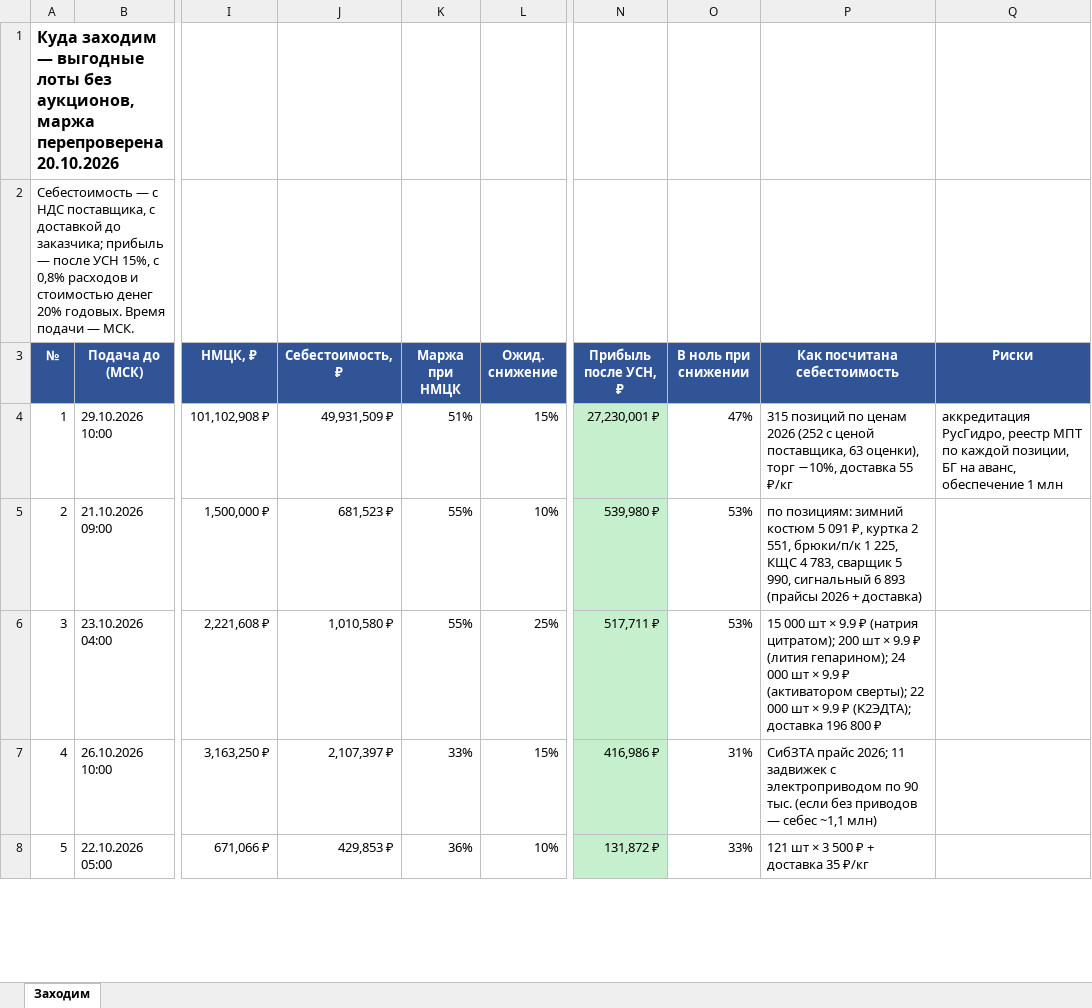
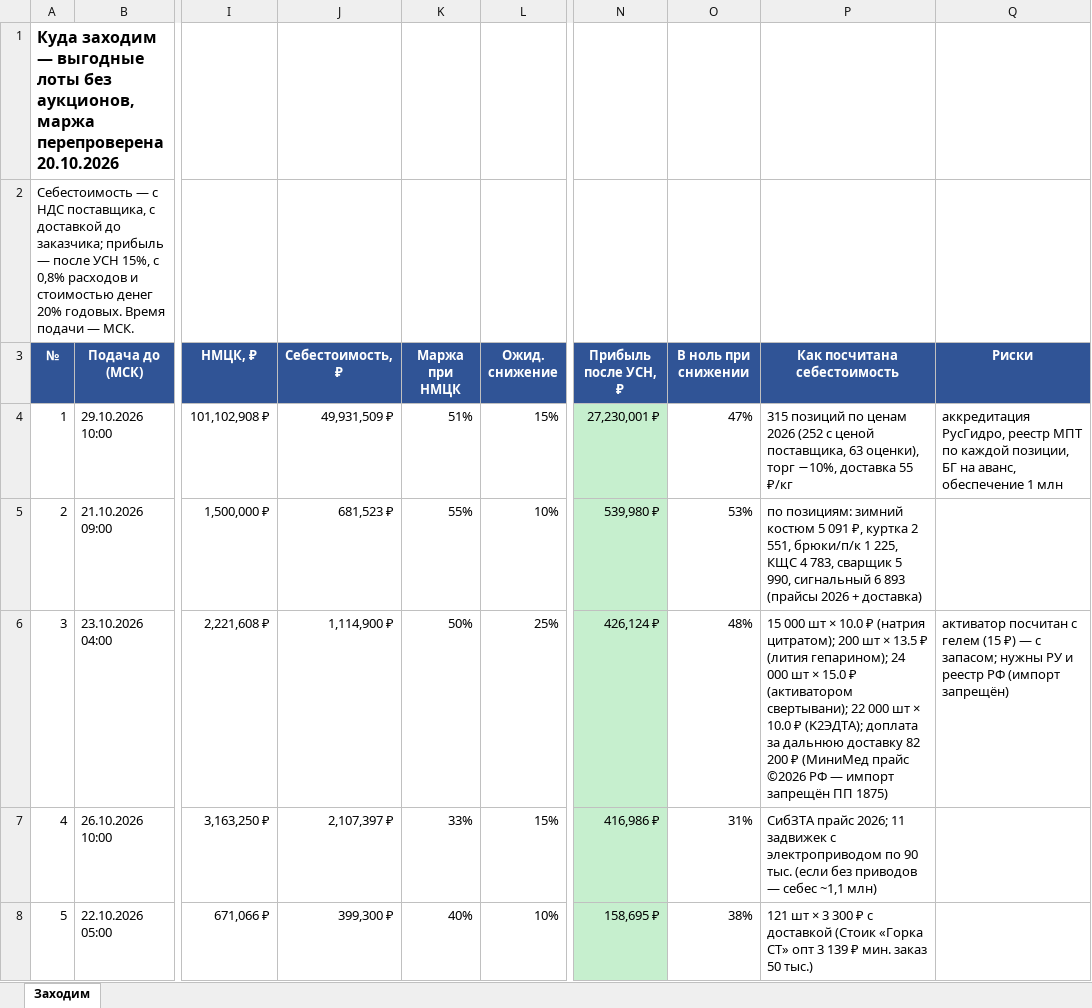
Before and after one commit to arorlov93/Tender-RUS-, an Excel workbook: GO_LIST_2010.xlsx, sheet Заходим, drawn as a sheet; only a part is shown, gaps mark what is left out; values as stored, in another font and other column widths than the file's, no borders; the diff covers the shown part only; the diff names each change by its address in the sheet, - before the commit and + after, or states it on an @@ line.

```diff
--- a/GO_LIST_2010.xlsx (sheet Заходим)
+++ b/GO_LIST_2010.xlsx (sheet Заходим)
-J6 (Себестоимость, ₽): 1,010,580 ₽
+J6 (Себестоимость, ₽): 1,114,900 ₽
-K6 (Маржа при НМЦК): 55%
+K6 (Маржа при НМЦК): 50%
-N6 (Прибыль после УСН, ₽): 517,711 ₽
+N6 (Прибыль после УСН, ₽): 426,124 ₽
-O6 (В ноль при снижении): 53%
+O6 (В ноль при снижении): 48%
-P6 (Как посчитана себестоимость): …шт × 9.9 ₽ (натрия цитратом); 200 шт × 9.9 ₽ (лития гепарином); 24 000 шт × 9.9 ₽ (активатором сверты); 22 000 шт × 9.9 ₽ (K2ЭДТА); доставка 196 800 ₽
+P6 (Как посчитана себестоимость): …шт × 10.0 ₽ (натрия цитратом); 200 шт × 13.5 ₽ (лития гепарином); 24 000 шт × 15.0 ₽ (активатором свертывани); 22 000 шт × 10.0 ₽ (K2ЭДТА); доплата за дальнюю доставку 82 200 ₽ (МиниМед прайс ©2026 РФ — импорт запрещён ПП 1875)
-Q6 (Риски): (empty)
+Q6 (Риски): активатор посчитан с гелем (15 ₽) — с запасом; нужны РУ и реестр РФ (импорт запрещён)
-J8 (Себестоимость, ₽): 429,853 ₽
+J8 (Себестоимость, ₽): 399,300 ₽
-K8 (Маржа при НМЦК): 36%
+K8 (Маржа при НМЦК): 40%
-N8 (Прибыль после УСН, ₽): 131,872 ₽
+N8 (Прибыль после УСН, ₽): 158,695 ₽
-O8 (В ноль при снижении): 33%
+O8 (В ноль при снижении): 38%
-P8 (Как посчитана себестоимость): …× 3 500 ₽ + доставка 35 ₽/кг
+P8 (Как посчитана себестоимость): …× 3 300 ₽ с доставкой (Стоик «Горка СТ» опт 3 139 ₽ мин. заказ 50 тыс.)
```
Also changed, not shown: 1 added row, 1 removed row, 10 edited cells and cell formats elsewhere in this sheet, 2 other files.
